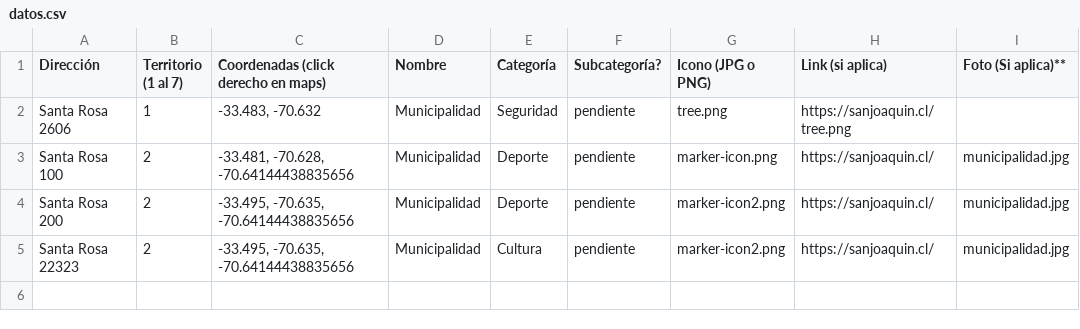
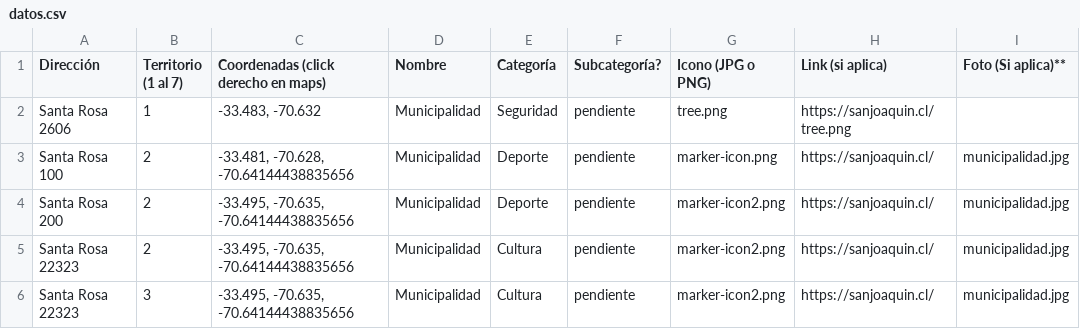
Before and after one commit to DatosSanJoaquin/MapaComuna, a CSV file: public/data/datos.csv, drawn as a sheet; the diff names each change by its address in the sheet, - before the commit and + after, or states it on an @@ line.

```diff
--- a/public/data/datos.csv
+++ b/public/data/datos.csv
+row 6: Santa Rosa 22323 | 3 | -33.495, -70.635, -70.64144438835656 | Municipalidad | Cultura | pendiente | marker-icon2.png | https://sanjoaquin.cl/ | municipalidad.jpg
```
Also changed, not shown: 5 other files.
